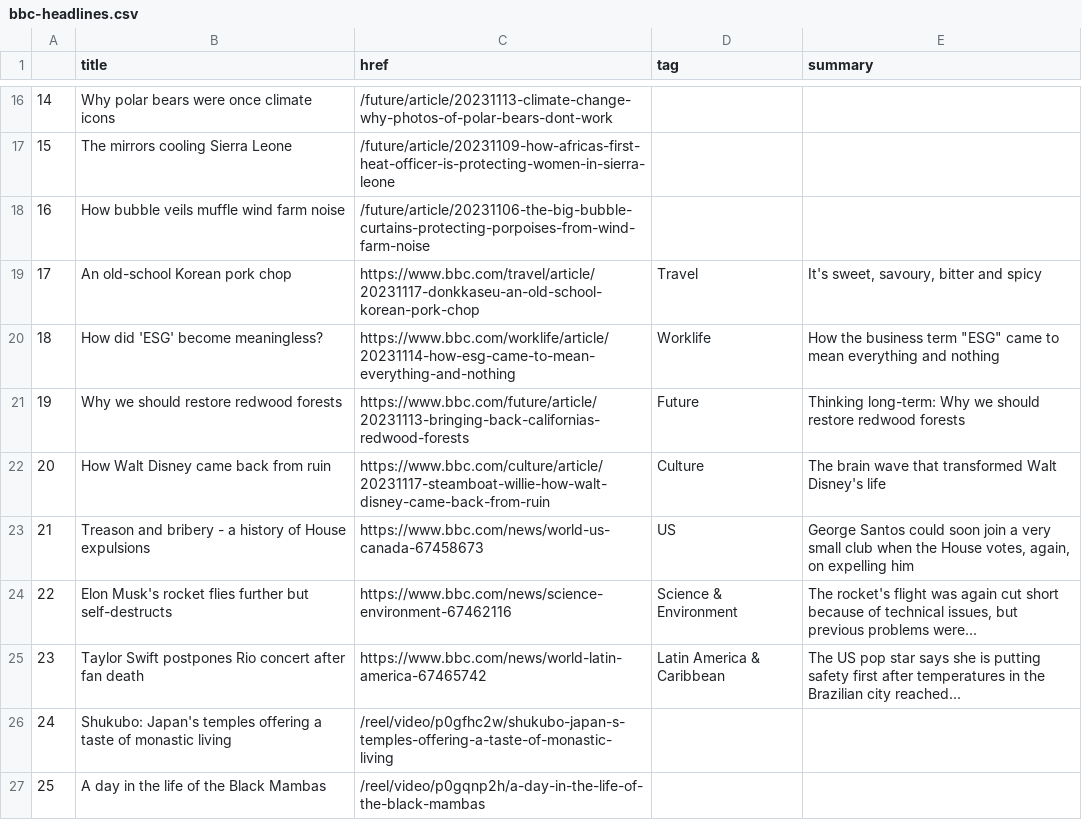
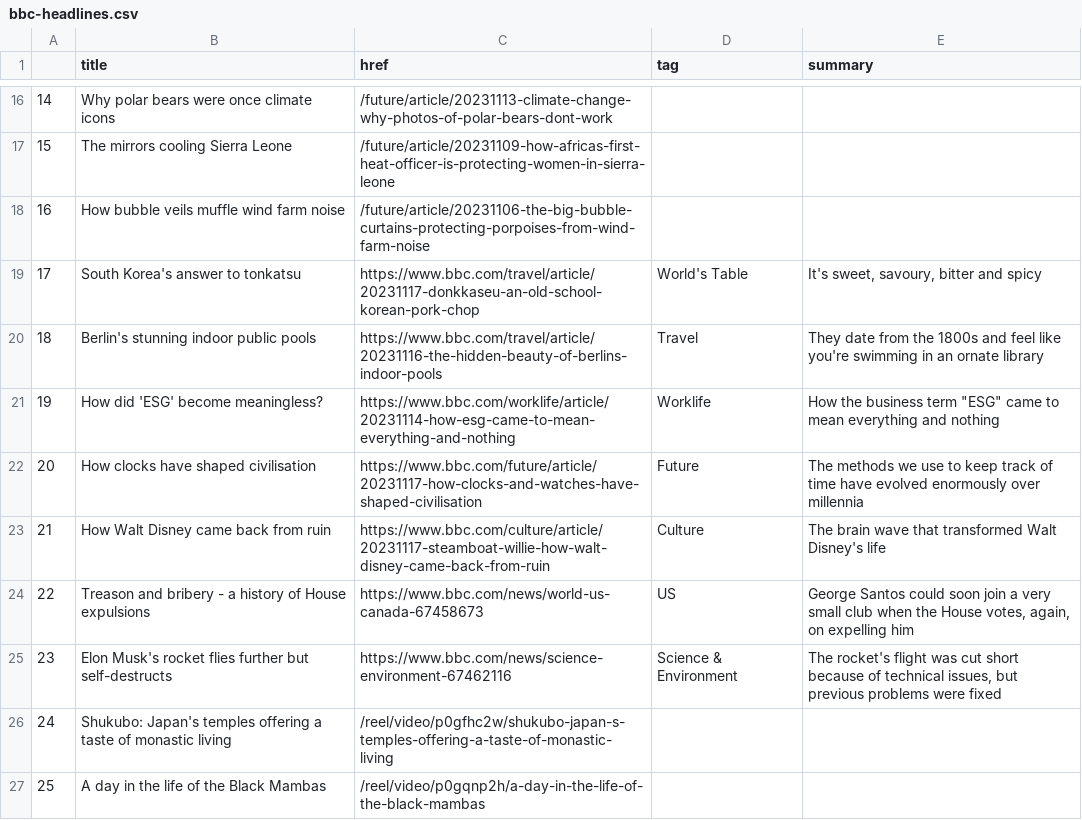
Before and after one commit to jsoma/automatic-scraper, a CSV file: bbc-headlines.csv, drawn as a sheet; only a part is shown, gaps mark what is left out; the diff covers the shown part only.

```diff
--- a/bbc-headlines.csv
+++ b/bbc-headlines.csv
@@ -18,9 +18,9 @@
 16,How bubble veils muffle wind farm noise,/future/article/20231106-the-big-bubble-curtains-protecting-porpoises-from-wind-farm-noise,,
-17,An old-school Korean pork chop,https://www.bbc.com/travel/article/20231117-donkkaseu-an-old-school-korean-pork-chop,Travel,"It's sweet, savoury, bitter and spicy"
-18,How did 'ESG' become meaningless?,https://www.bbc.com/worklife/article/20231114-how-esg-came-to-mean-everything-and-nothing,Worklife,"How the business term ""ESG"" came to mean everything and nothing"
-19,Why we should restore redwood forests,https://www.bbc.com/future/article/20231113-bringing-back-californias-redwood-forests,Future,Thinking long-term: Why we should restore redwood forests
-20,How Walt Disney came back from ruin,https://www.bbc.com/culture/article/20231117-steamboat-willie-how-walt-disney-came-back-from-ruin,Culture,The brain wave that transformed Walt Disney's life
-21,Treason and bribery - a history of House expulsions,https://www.bbc.com/news/world-us-canada-67458673,US,"George Santos could soon join a very small club when the House votes, again, on expelling him"
-22,Elon Musk's rocket flies further but self-destructs,https://www.bbc.com/news/science-environment-67462116,Science & Environment,"The rocket's flight was again cut short because of technical issues, but previous problems were..."
-23,Taylor Swift postpones Rio concert after fan death,https://www.bbc.com/news/world-latin-america-67465742,Latin America & Caribbean,The US pop star says she is putting safety first after temperatures in the Brazilian city reached...
+17,South Korea's answer to tonkatsu,https://www.bbc.com/travel/article/20231117-donkkaseu-an-old-school-korean-pork-chop,World's Table,"It's sweet, savoury, bitter and spicy"
+18,Berlin's stunning indoor public pools,https://www.bbc.com/travel/article/20231116-the-hidden-beauty-of-berlins-indoor-pools,Travel,They date from the 1800s and feel like you're swimming in an ornate library
+19,How did 'ESG' become meaningless?,https://www.bbc.com/worklife/article/20231114-how-esg-came-to-mean-everything-and-nothing,Worklife,"How the business term ""ESG"" came to mean everything and nothing"
+20,How clocks have shaped civilisation,https://www.bbc.com/future/article/20231117-how-clocks-and-watches-have-shaped-civilisation,Future,The methods we use to keep track of time have evolved enormously over millennia
+21,How Walt Disney came back from ruin,https://www.bbc.com/culture/article/20231117-steamboat-willie-how-walt-disney-came-back-from-ruin,Culture,The brain wave that transformed Walt Disney's life
+22,Treason and bribery - a history of House expulsions,https://www.bbc.com/news/world-us-canada-67458673,US,"George Santos could soon join a very small club when the House votes, again, on expelling him"
+23,Elon Musk's rocket flies further but self-destructs,https://www.bbc.com/news/science-environment-67462116,Science & Environment,"The rocket's flight was cut short because of technical issues, but previous problems were fixed"
 24,Shukubo: Japan's temples offering a taste of monastic living,/reel/video/p0gfhc2w/shukubo-japan-s-temples-offering-a-taste-of-monastic-living,,
```
Also changed, not shown: 20 edited cells elsewhere in this file.
